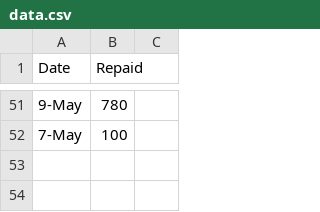
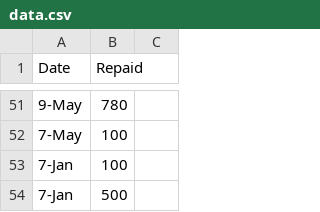
Before and after one commit to leeian1011/CL-Debt-Track, a CSV file: file/data.csv, drawn as a sheet; only a part is shown, gaps mark what is left out.

```diff
--- a/file/data.csv
+++ b/file/data.csv
@@ -52 +52,3 @@
 7-May,100
+7-Jan,100
+7-Jan,500
```
Also changed, not shown: 2 other files.
